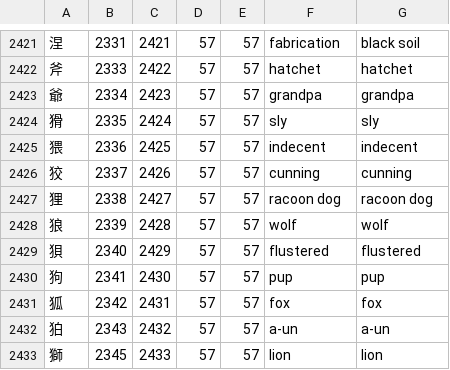
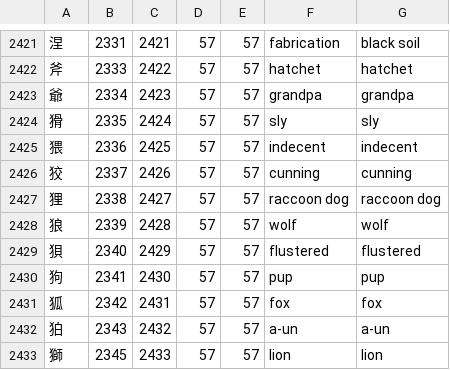
Before and after one commit to fabd/kanji-koohii, a CSV file: src/data/datafiles/RTK Editions Compared.csv, drawn as a sheet; only a part is shown, gaps mark what is left out.

Commit message:
Fix #145 - Spelling error for RTK 2427 狸 should be "raccoon dog"

```diff
--- a/src/data/datafiles/RTK Editions Compared.csv
+++ b/src/data/datafiles/RTK Editions Compared.csv
@@ -2426,3 +2426,3 @@
 狡	2337	2426	57	57	cunning	cunning
-狸	2338	2427	57	57	racoon dog	racoon dog
+狸	2338	2427	57	57	raccoon dog	raccoon dog
 狼	2339	2428	57	57	wolf	wolf
```
Also changed, not shown: 2 other files.
